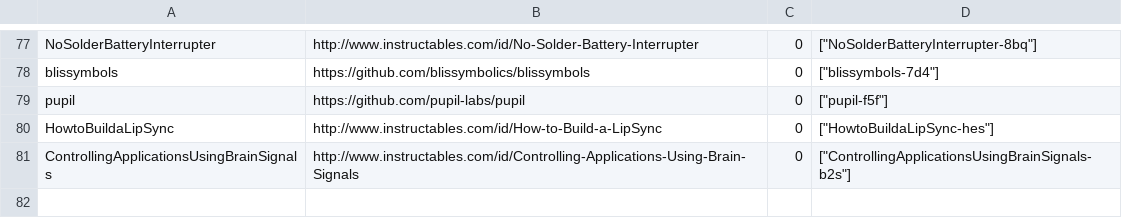
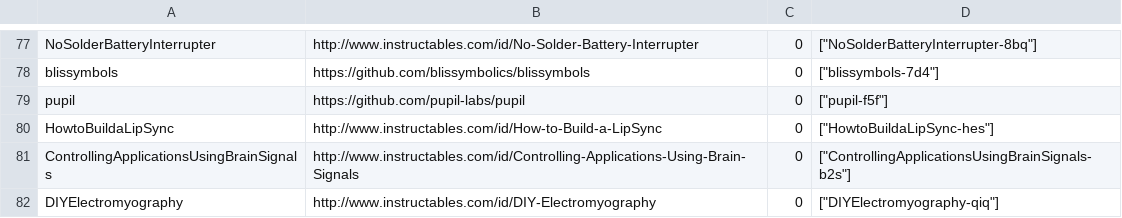
Before and after one commit to openassistive/OpenATFrontEnd, a CSV file: items_index.csv, drawn as a sheet; only a part is shown, gaps mark what is left out.

Commit message:
Add un-moderated item DIYElectromyography-qiq

```diff
--- a/items_index.csv
+++ b/items_index.csv
@@ -81 +81,2 @@ HowtoBuildaLipSync,http://www.instructables.com/id/How-to-Build-a-LipSync,0,"[""
 ControllingApplicationsUsingBrainSignals,http://www.instructables.com/id/Controlling-Applications-Using-Brain-Signals,0,"[""ControllingApplicationsUsingBrainSignals-b2s""]"
+DIYElectromyography,http://www.instructables.com/id/DIY-Electromyography,0,"[""DIYElectromyography-qiq""]"
```
Also changed, not shown: 1 other file.
